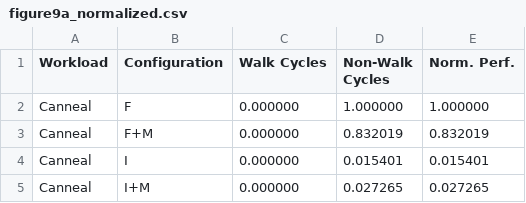
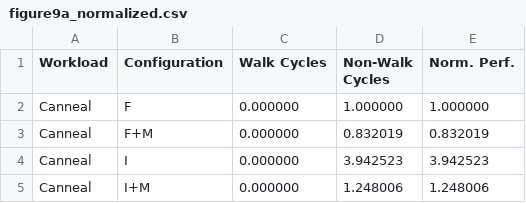
Before and after one commit to demotools/result, a CSV file: evaluation/measured/figure9/figure9a_normalized.csv, drawn as a sheet.

```diff
--- a/evaluation/measured/figure9/figure9a_normalized.csv
+++ b/evaluation/measured/figure9/figure9a_normalized.csv
@@ -3,3 +3,3 @@ Canneal	F	0.000000	1.000000	1.000000
 Canneal	F+M	0.000000	0.832019	0.832019
-Canneal	I	0.000000	0.015401	0.015401
-Canneal	I+M	0.000000	0.027265	0.027265
+Canneal	I	0.000000	3.942523	3.942523
+Canneal	I+M	0.000000	1.248006	1.248006
```
Also changed, not shown: evaluation/measured/common_absolute.csv, evaluation/measured/common_normalized.csv, 8 other files.
